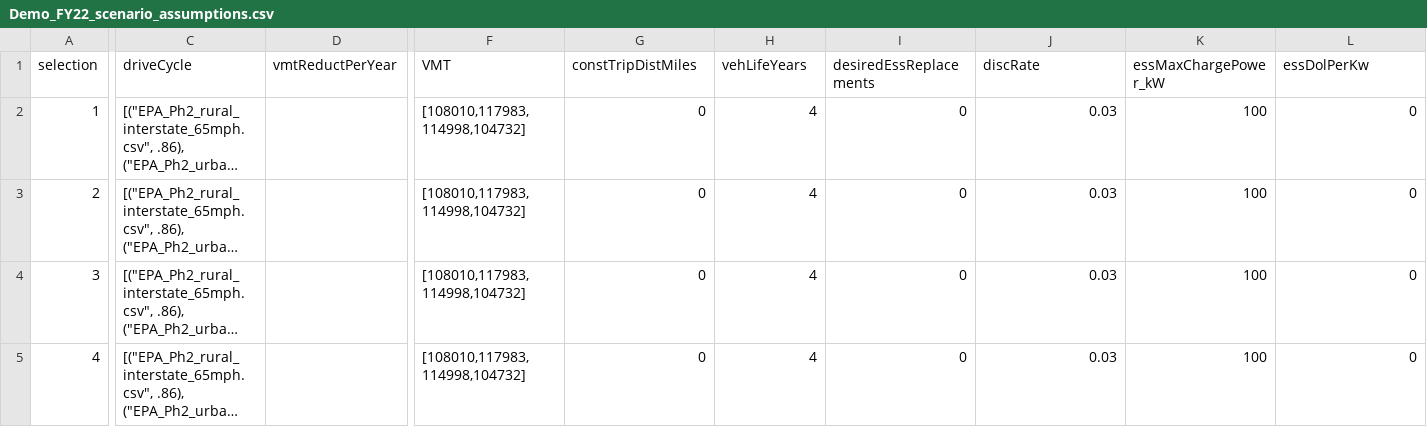
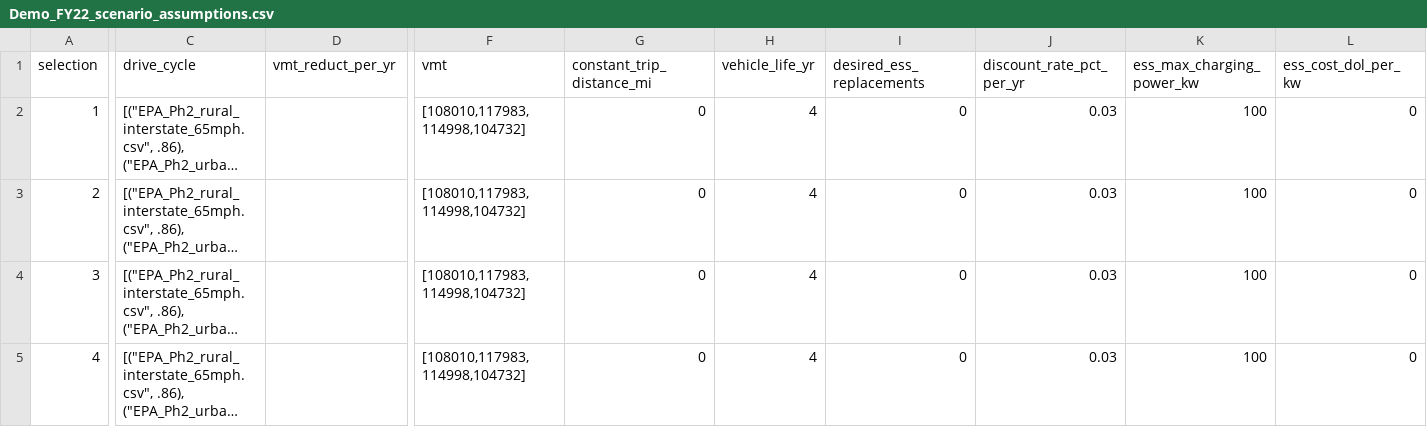
Before and after one commit to NREL/T3CO, a CSV file: t3co/resources/inputs/demo/Demo_FY22_scenario_assumptions.csv, drawn as a sheet; only a part is shown, gaps mark what is left out; long unchanged cells end in …; the diff covers the shown part only; the diff names each change by its address in the sheet, - before the commit and + after, or states it on an @@ line.

```diff
--- a/t3co/resources/inputs/demo/Demo_FY22_scenario_assumptions.csv
+++ b/t3co/resources/inputs/demo/Demo_FY22_scenario_assumptions.csv
-C1: driveCycle
+C1: drive_cycle
-D1: vmtReductPerYear
+D1: vmt_reduct_per_yr
-F1: VMT
+F1: vmt
-G1: constTripDistMiles
+G1: constant_trip_distance_mi
-H1: vehLifeYears
+H1: vehicle_life_yr
-I1: desiredEssReplacements
+I1: desired_ess_replacements
-J1: discRate
+J1: discount_rate_pct_per_yr
-K1: essMaxChargePower_kW
+K1: ess_max_charging_power_kw
-L1: essDolPerKw
+L1: ess_cost_dol_per_kw
```
Also changed, not shown: 48 edited cells elsewhere in this file, t3co/resources/auxiliary/OtherInputsHeader.csv, t3co/resources/auxiliary/PowertrainTechTargets.csv, 53 other files.
